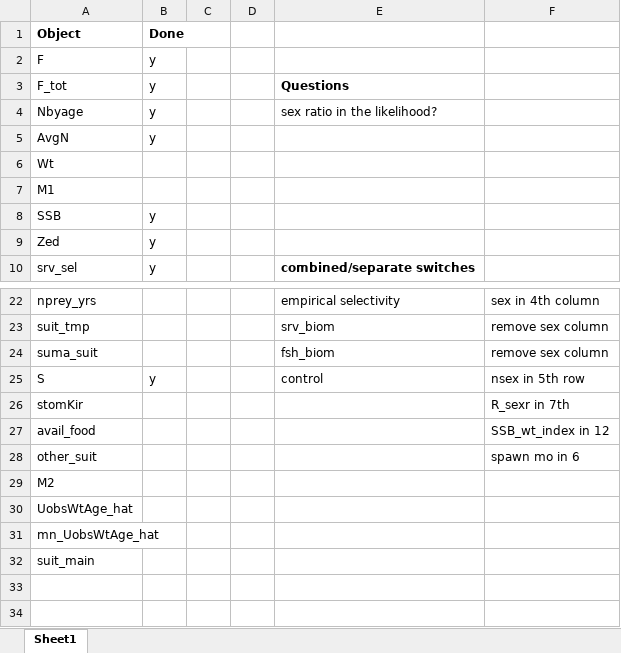
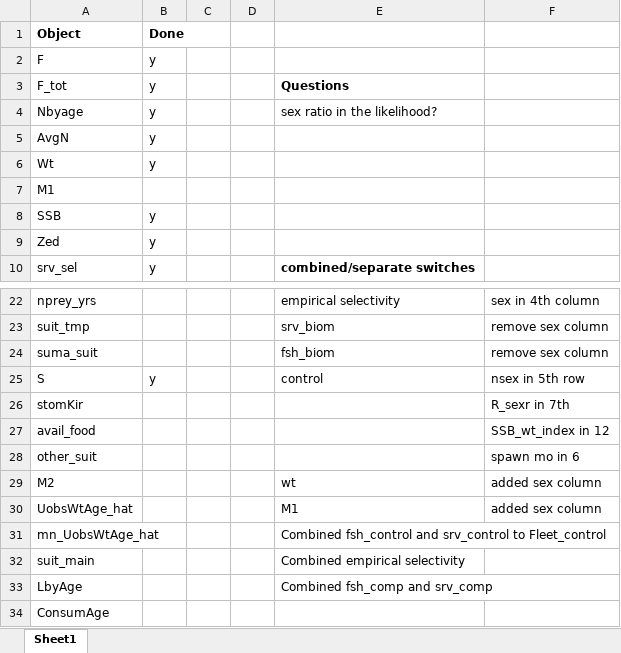
Before and after one commit to grantdadams/Rceattle, an Excel workbook: Things to update for sex model.xlsx, sheet Sheet1, drawn as a sheet; only a part is shown, gaps mark what is left out; values as stored, in another font and other column widths than the file's, no borders; the diff names each change by its address in the sheet, - before the commit and + after, or states it on an @@ line.

Commit message:
still wroking on 2 sex model

```diff
--- a/Things to update for sex model.xlsx (sheet Sheet1)
+++ b/Things to update for sex model.xlsx (sheet Sheet1)
-B6 (Done): (empty)
+B6 (Done): y
-E29: (empty)
+E29: wt
-F29:F30: (empty)
+F29:F30: added sex column
-E30: (empty)
+E30: M1
-E31: (empty)
+E31: Combined fsh_control and srv_control to Fleet_control
-E32: (empty)
+E32: Combined empirical selectivity
+row 33: LbyAge |  |  |  | Combined fsh_comp and srv_comp
+row 34: ConsumAge
```
Also changed, not shown: 10 other files.
